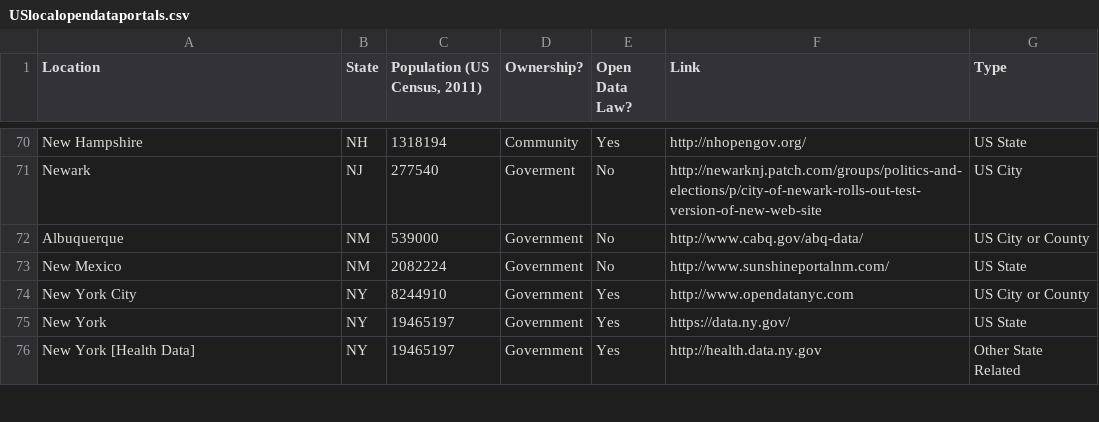
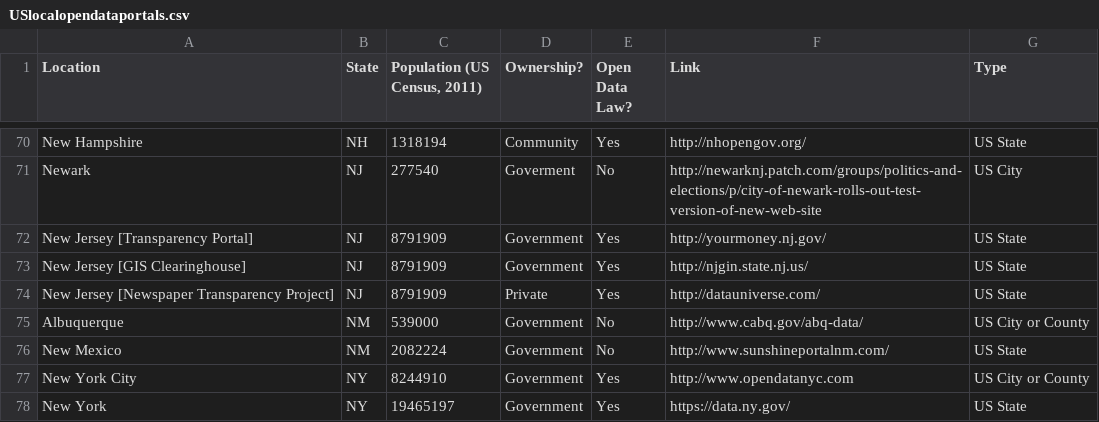
Before and after one commit to sunlightpolicy/opendata, a CSV file: USlocalopendataportals.csv, drawn as a sheet; only a part is shown, gaps mark what is left out; the shorter side is filled out with more unchanged rows; the diff names each change by its address in the sheet, - before the commit and + after, or states it on an @@ line.

Commit message:
Update USlocalopendataportals.csv
Added three portals in New Jersey.

```diff
--- a/USlocalopendataportals.csv
+++ b/USlocalopendataportals.csv
+row 72: New Jersey [Transparency Portal] | NJ | 8791909 | Government | Yes | http://yourmoney.nj.gov/ | US State
+row 73: New Jersey [GIS Clearinghouse] | NJ | 8791909 | Government | Yes | http://njgin.state.nj.us/ | US State
+row 74: New Jersey [Newspaper Transparency Project] | NJ | 8791909 | Private | Yes | http://datauniverse.com/ | US State
```
